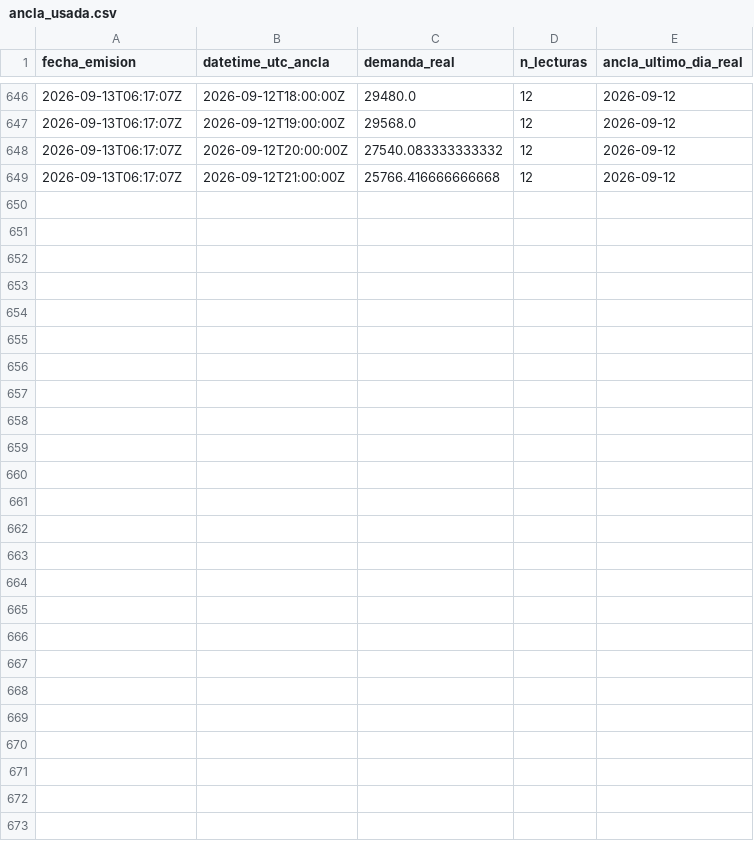
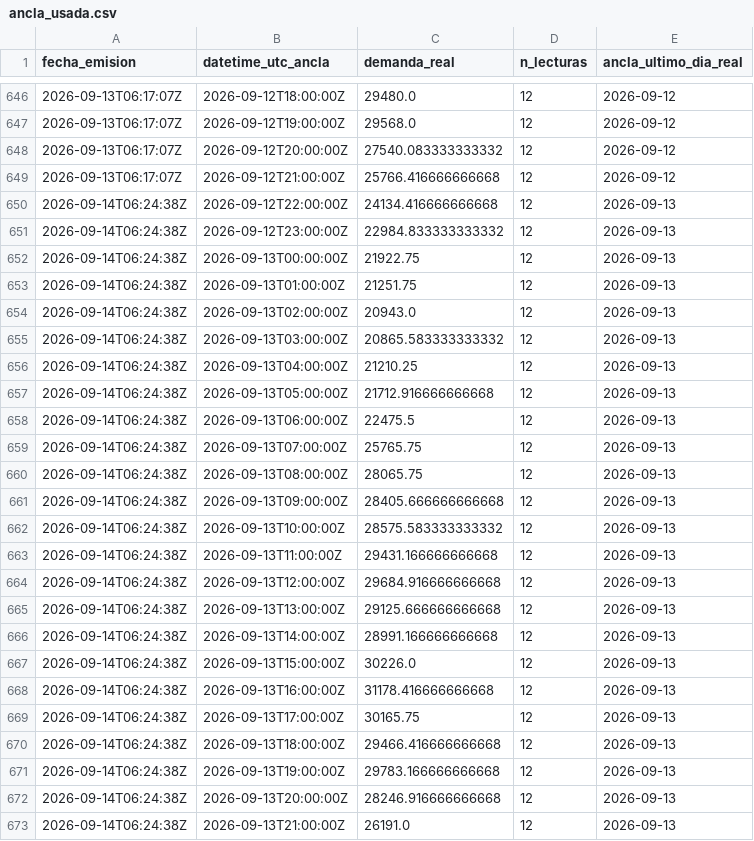
Before and after one commit to LauraCGuzman/Proyecto_REE, a CSV file: data/ancla_usada.csv, drawn as a sheet; only a part is shown, gaps mark what is left out.

```diff
--- a/data/ancla_usada.csv
+++ b/data/ancla_usada.csv
@@ -649 +649,25 @@ fecha_emision,datetime_utc_ancla,demanda_real,n_lecturas,ancla_ultimo_dia_real
 2026-09-13T06:17:07Z,2026-09-12T21:00:00Z,25766.416666666668,12,2026-09-12
+2026-09-14T06:24:38Z,2026-09-12T22:00:00Z,24134.416666666668,12,2026-09-13
+2026-09-14T06:24:38Z,2026-09-12T23:00:00Z,22984.833333333332,12,2026-09-13
+2026-09-14T06:24:38Z,2026-09-13T00:00:00Z,21922.75,12,2026-09-13
+2026-09-14T06:24:38Z,2026-09-13T01:00:00Z,21251.75,12,2026-09-13
+2026-09-14T06:24:38Z,2026-09-13T02:00:00Z,20943.0,12,2026-09-13
+2026-09-14T06:24:38Z,2026-09-13T03:00:00Z,20865.583333333332,12,2026-09-13
+2026-09-14T06:24:38Z,2026-09-13T04:00:00Z,21210.25,12,2026-09-13
+2026-09-14T06:24:38Z,2026-09-13T05:00:00Z,21712.916666666668,12,2026-09-13
+2026-09-14T06:24:38Z,2026-09-13T06:00:00Z,22475.5,12,2026-09-13
+2026-09-14T06:24:38Z,2026-09-13T07:00:00Z,25765.75,12,2026-09-13
+2026-09-14T06:24:38Z,2026-09-13T08:00:00Z,28065.75,12,2026-09-13
+2026-09-14T06:24:38Z,2026-09-13T09:00:00Z,28405.666666666668,12,2026-09-13
+2026-09-14T06:24:38Z,2026-09-13T10:00:00Z,28575.583333333332,12,2026-09-13
+2026-09-14T06:24:38Z,2026-09-13T11:00:00Z,29431.166666666668,12,2026-09-13
+2026-09-14T06:24:38Z,2026-09-13T12:00:00Z,29684.916666666668,12,2026-09-13
+2026-09-14T06:24:38Z,2026-09-13T13:00:00Z,29125.666666666668,12,2026-09-13
+2026-09-14T06:24:38Z,2026-09-13T14:00:00Z,28991.166666666668,12,2026-09-13
+2026-09-14T06:24:38Z,2026-09-13T15:00:00Z,30226.0,12,2026-09-13
+2026-09-14T06:24:38Z,2026-09-13T16:00:00Z,31178.416666666668,12,2026-09-13
+2026-09-14T06:24:38Z,2026-09-13T17:00:00Z,30165.75,12,2026-09-13
+2026-09-14T06:24:38Z,2026-09-13T18:00:00Z,29466.416666666668,12,2026-09-13
+2026-09-14T06:24:38Z,2026-09-13T19:00:00Z,29783.166666666668,12,2026-09-13
+2026-09-14T06:24:38Z,2026-09-13T20:00:00Z,28246.916666666668,12,2026-09-13
+2026-09-14T06:24:38Z,2026-09-13T21:00:00Z,26191.0,12,2026-09-13
```
Also changed, not shown: data/predicciones.csv.
